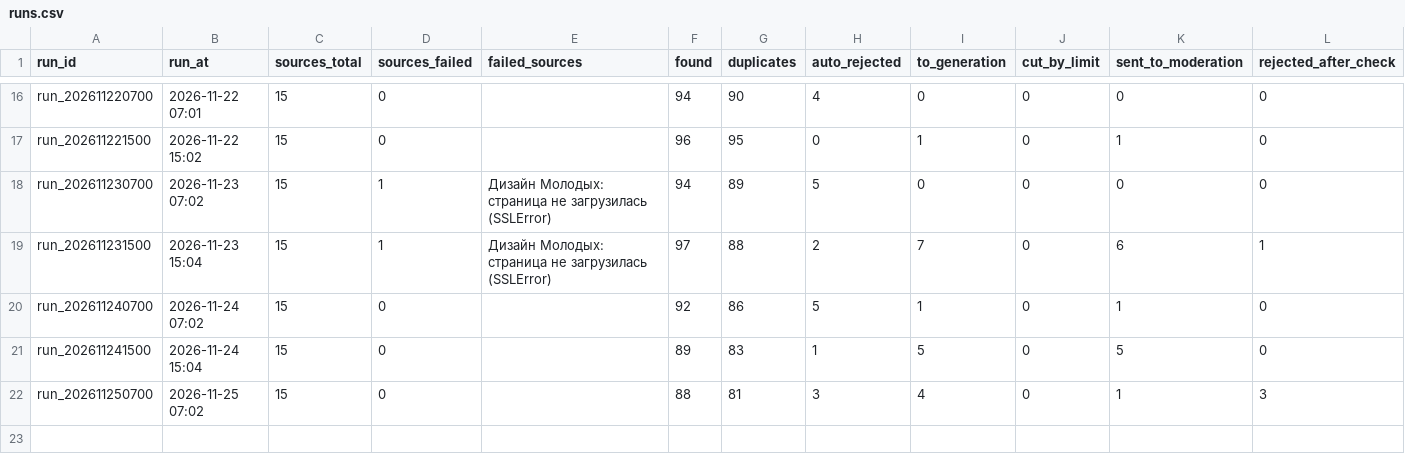
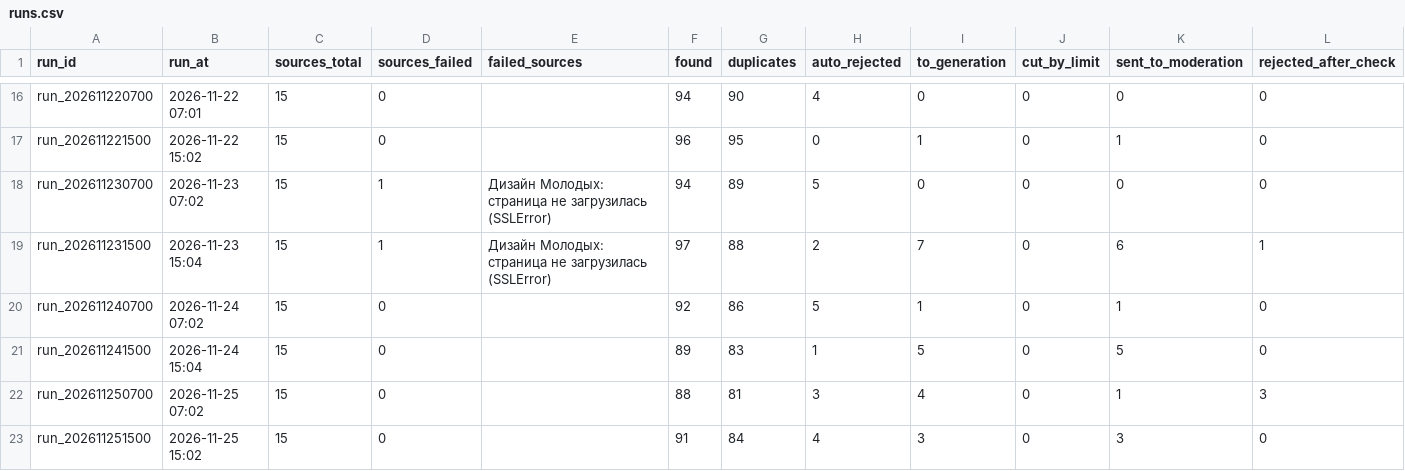
Before and after one commit to SENYANABE/opencall, a CSV file: data/runs.csv, drawn as a sheet; only a part is shown, gaps mark what is left out; the diff names each change by its address in the sheet, - before the commit and + after, or states it on an @@ line.

```diff
--- a/data/runs.csv
+++ b/data/runs.csv
+row 23: run_202611251500 | 2026-11-25 15:02 | 15 | 0 |  | 91 | 84 | 4 | 3 | 0 | 3 | 0
```
Also changed, not shown: data/audience.csv, data/post_views.csv, 5 other files.
